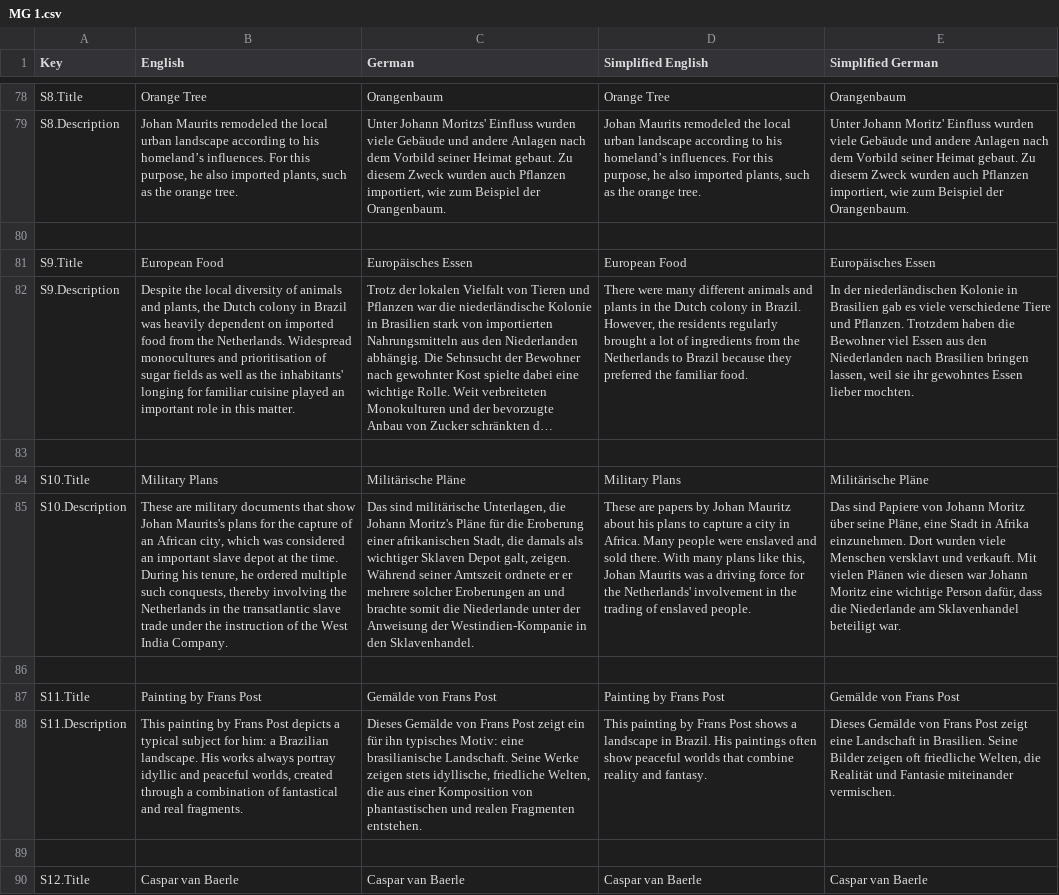
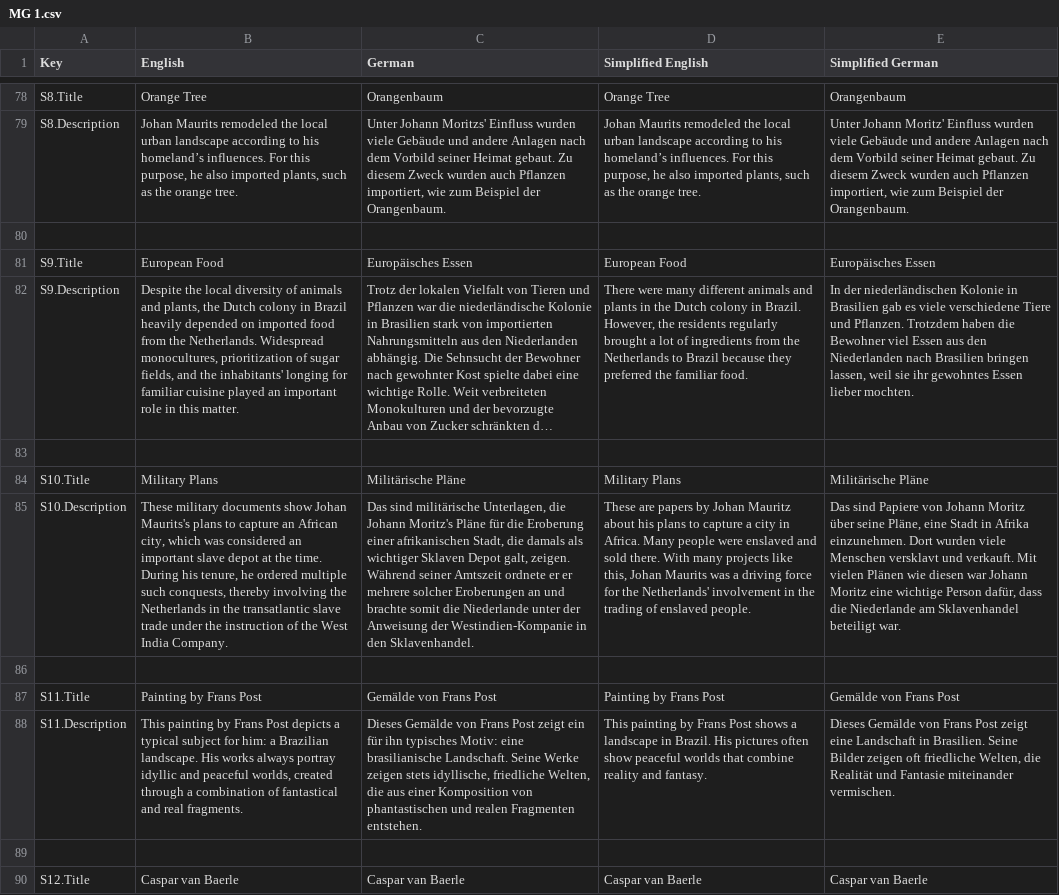
Before and after one commit to JeldrikGaal/SLM, a CSV file: Assets/SimpleLocalization/Resources/Localization/MG 1.csv, drawn as a sheet; only a part is shown, gaps mark what is left out; long unchanged cells end in …; the diff covers the shown part only; the diff names each change by its address in the sheet, - before the commit and + after, or states it on an @@ line.

```diff
--- a/Assets/SimpleLocalization/Resources/Localization/MG 1.csv
+++ b/Assets/SimpleLocalization/Resources/Localization/MG 1.csv
-B82 (English): …in Brazil was heavily dependent on imported food from the Netherlands. Widespread monocultures and prioritisation of sugar fields as well as the inhabitants'…
+B82 (English): …in Brazil heavily depended on imported food from the Netherlands. Widespread monocultures, prioritization of sugar fields, and the inhabitants'…
-B85 (English): These are military documents that show Johan Maurits's plans for the capture of an African…
+B85 (English): These military documents show Johan Maurits's plans to capture an African…
-D85 (Simplified English): …With many plans like this,…
+D85 (Simplified English): …With many projects like this,…
-D88 (Simplified English): …Brazil. His paintings often show…
+D88 (Simplified English): …Brazil. His pictures often show…
```
Also changed, not shown: 38 edited cells elsewhere in this file, Assets/SimpleLocalization/Resources/Localization/Menu.csv, 19 other files.
